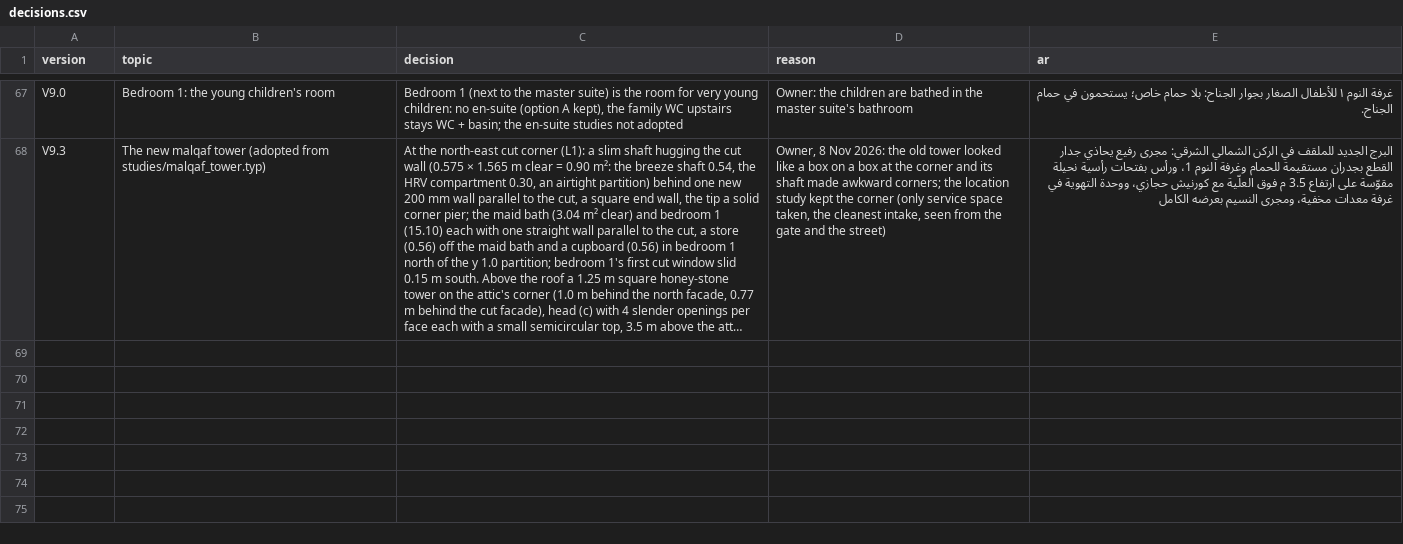
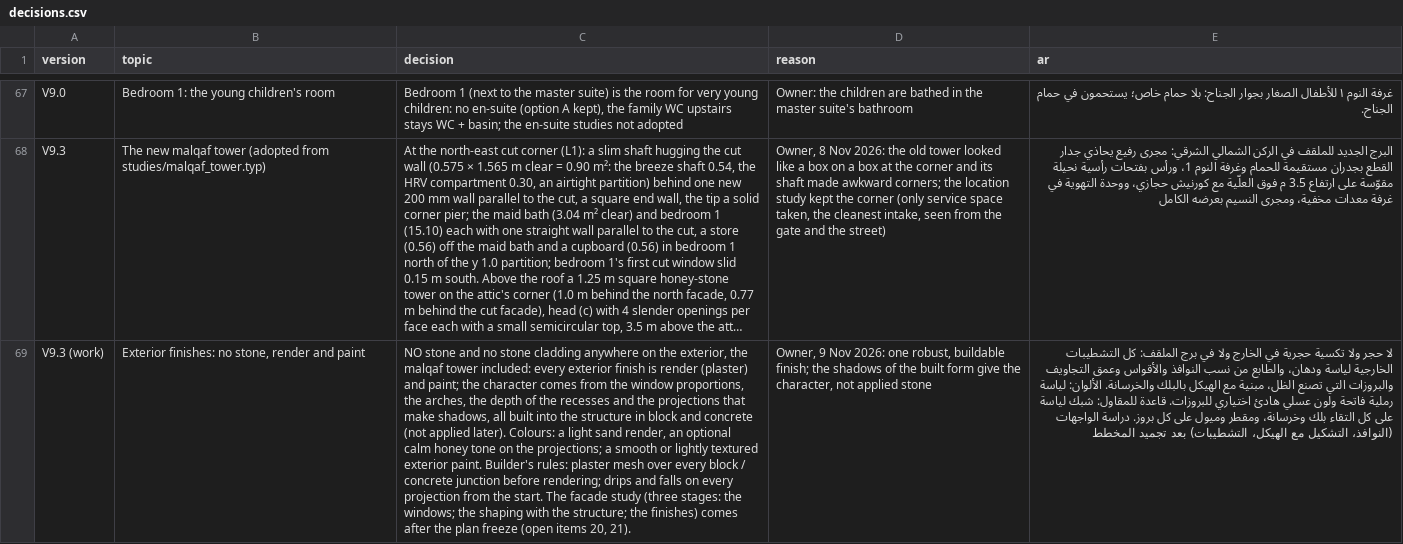
Before and after one commit to ahl20006/House_git, a CSV file: taif_house/data/decisions.csv, drawn as a sheet; only a part is shown, gaps mark what is left out; long unchanged cells end in …; the diff names each change by its address in the sheet, - before the commit and + after, or states it on an @@ line.

```diff
--- a/taif_house/data/decisions.csv
+++ b/taif_house/data/decisions.csv
+row 69: V9.3 (work) | Exterior finishes: no stone, render and paint | NO stone and no stone cladding anywhere on the exterior, the malqaf tower included: every exterior finish is render (plaster) and paint; the character comes from the window proportions, the arches, the depth of the recesses and the projections that make shadows, all built into the structure in block and concrete (not applied later). Colours: a light sand render, an optional calm honey tone on the projections; a smooth or lightly textured exterior paint. Builder's rules: plaster mesh over every block / concrete junction before rendering; drips and falls on every projection from the start. The facade study (three stages: the windows; the shaping with the structure; the finishes) comes after the plan freeze (open items 20, 21). | Owner, 9 Nov 2026: one robust, buildable finish; the shadows of the built form give the character, not applied stone | لا حجر ولا تكسية حجرية في الخارج ولا في برج الملقف: كل التشطيبات الخارجية لياسة ودهان، والطابع من نسب النوافذ والأقواس وعمق التجاويف والبروزات التي تصنع الظل، مبنية مع الهيكل بالبلك والخرسانة. الألوان: لياسة رملية فاتحة ولون عسلي هادئ اختياري للبروزات. قاعدة للمقاول: شبك لياسة على كل التقاء بلك وخرسانة، ومقطر وميول على كل بروز. دراسة الواجهات (النوافذ، التشكيل مع الهيكل، التشطيبات) بعد تجميد المخطط
```
Also changed, not shown: taif_house/data/open_items.csv, 6 other files.
